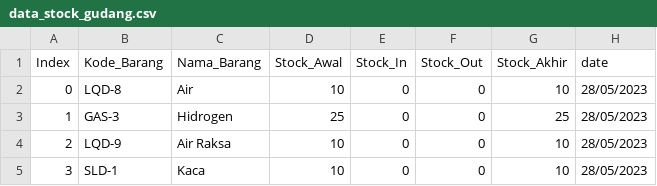
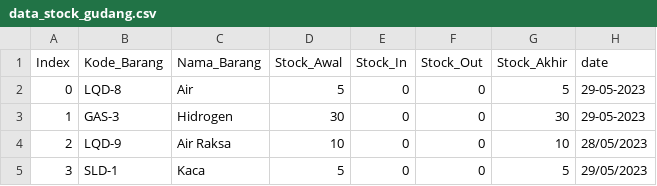
Before and after one commit to fathurizkym/Data_Stock_Management, a CSV file: data_stock_gudang.csv, drawn as a sheet.

Commit message:
Update dbStockGudang ketika di running ulang

```diff
--- a/data_stock_gudang.csv
+++ b/data_stock_gudang.csv
@@ -1,5 +1,5 @@
 Index;Kode_Barang;Nama_Barang;Stock_Awal;Stock_In;Stock_Out;Stock_Akhir;date
-0;LQD-8;Air;10;0;0;10;28/05/2023
-1;GAS-3;Hidrogen;25;0;0;25;28/05/2023
+0;LQD-8;Air;5;0;0;5;29-05-2023
+1;GAS-3;Hidrogen;30;0;0;30;29-05-2023
 2;LQD-9;Air Raksa;10;0;0;10;28/05/2023
-3;SLD-1;Kaca;10;0;0;10;28/05/2023
+3;SLD-1;Kaca;5;0;0;5;29/05/2023
```
Also changed, not shown: 2 other files.
